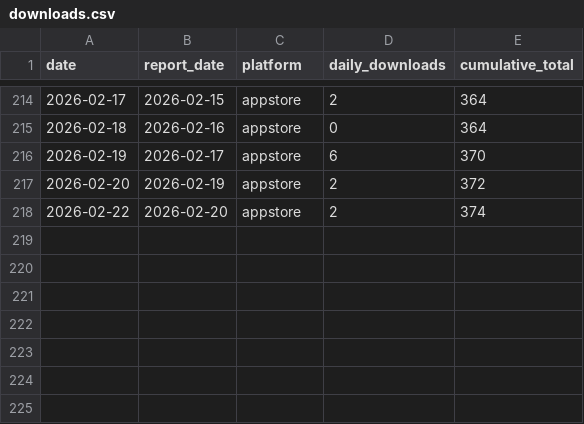
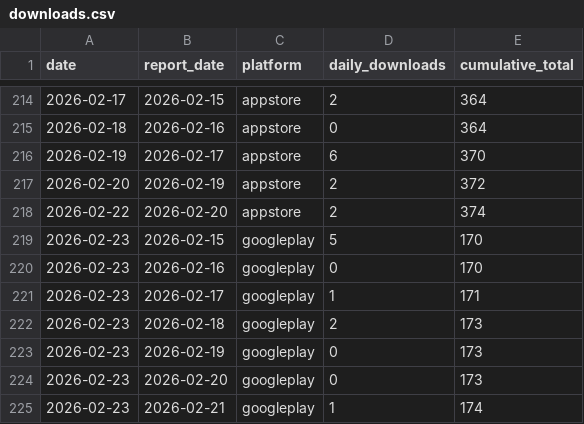
Before and after one commit to sheenana-dev/bticket-download-report, a CSV file: data/downloads.csv, drawn as a sheet; only a part is shown, gaps mark what is left out; the diff names each change by its address in the sheet, - before the commit and + after, or states it on an @@ line.

```diff
--- a/data/downloads.csv
+++ b/data/downloads.csv
+row 219: 2026-02-23 | 2026-02-15 | googleplay | 5 | 170
+row 220: 2026-02-23 | 2026-02-16 | googleplay | 0 | 170
+row 221: 2026-02-23 | 2026-02-17 | googleplay | 1 | 171
+row 222: 2026-02-23 | 2026-02-18 | googleplay | 2 | 173
+row 223: 2026-02-23 | 2026-02-19 | googleplay | 0 | 173
+row 224: 2026-02-23 | 2026-02-20 | googleplay | 0 | 173
+row 225: 2026-02-23 | 2026-02-21 | googleplay | 1 | 174
```
Also changed, not shown: 1 other file.
